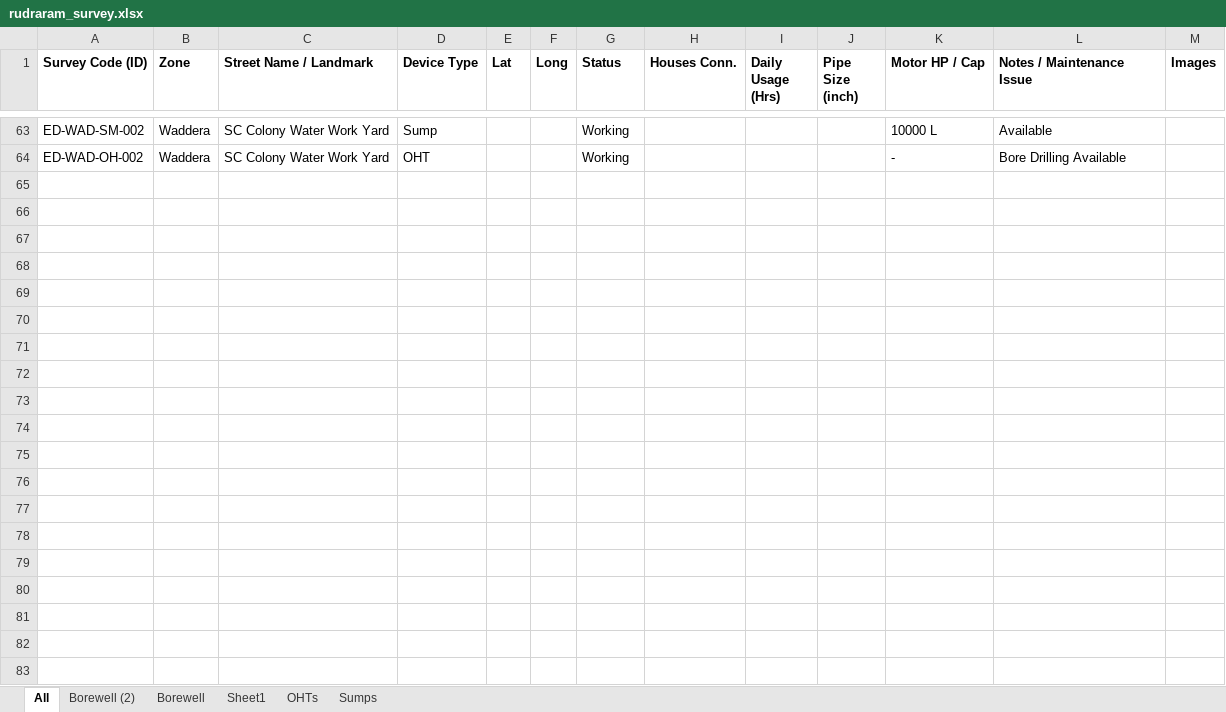
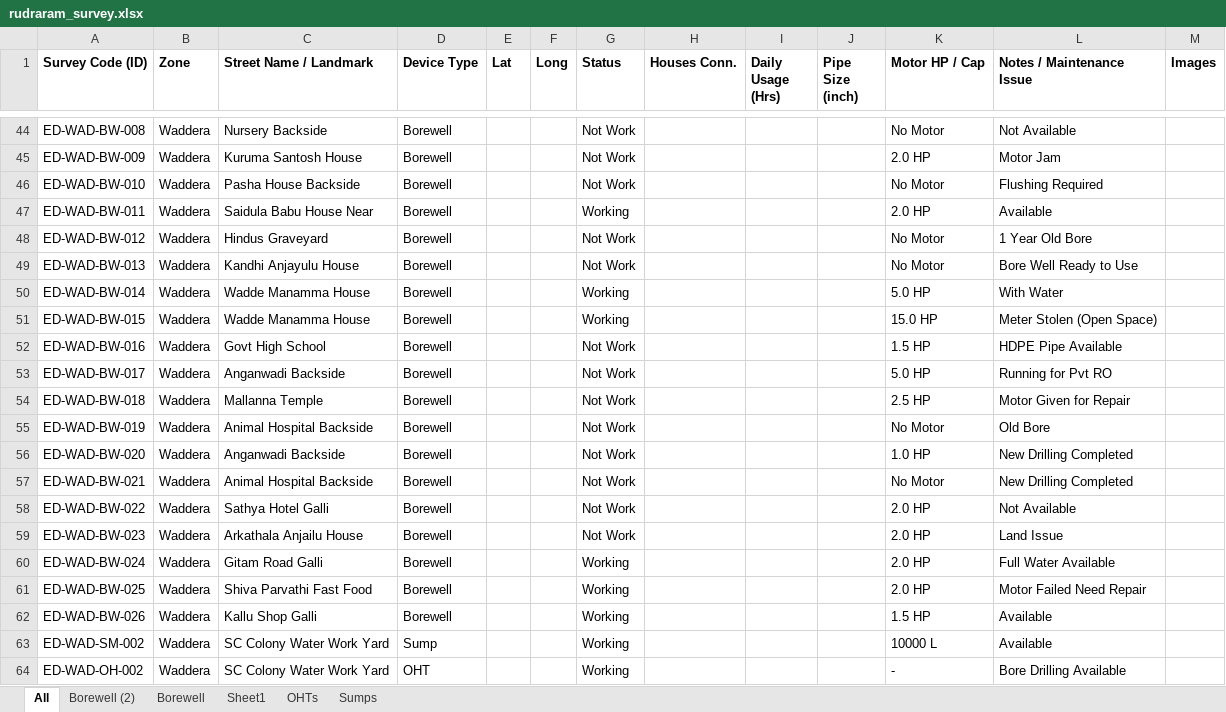
Before and after one commit to aditya08deole/Survey-Rudraram, an Excel workbook: backend/data/rudraram_survey.xlsx, sheet All, drawn as a sheet; only a part is shown, gaps mark what is left out; values as stored, in another font and other column widths than the file's, no borders; the diff covers the shown part only; the diff names each change by its address in the sheet, - before the commit and + after, or states it on an @@ line.

Commit message:
Fix: Read 'All' sheet from Excel file

```diff
--- a/backend/data/rudraram_survey.xlsx (sheet All)
+++ b/backend/data/rudraram_survey.xlsx (sheet All)
@@ row 44 unhidden: ED-WAD-BW-008 | Waddera | Nursery Backside | Borewell |  |  | Not Work |  |  |  | No Motor | Not Available @@
@@ row 45 unhidden: ED-WAD-BW-009 | Waddera | Kuruma Santosh House | Borewell |  |  | Not Work |  |  |  | 2.0 HP | Motor Jam @@
@@ row 46 unhidden: ED-WAD-BW-010 | Waddera | Pasha House Backside | Borewell |  |  | Not Work |  |  |  | No Motor | Flushing Required @@
@@ row 47 unhidden: ED-WAD-BW-011 | Waddera | Saidula Babu House Near | Borewell |  |  | Working |  |  |  | 2.0 HP | Available @@
@@ row 48 unhidden: ED-WAD-BW-012 | Waddera | Hindus Graveyard | Borewell |  |  | Not Work |  |  |  | No Motor | 1 Year Old Bore @@
@@ row 49 unhidden: ED-WAD-BW-013 | Waddera | Kandhi Anjayulu House | Borewell |  |  | Not Work |  |  |  | No Motor | Bore Well Ready to Use @@
@@ row 50 unhidden: ED-WAD-BW-014 | Waddera | Wadde Manamma House | Borewell |  |  | Working |  |  |  | 5.0 HP | With Water @@
@@ row 51 unhidden: ED-WAD-BW-015 | Waddera | Wadde Manamma House | Borewell |  |  | Working |  |  |  | 15.0 HP | Meter Stolen (Open Space) @@
@@ row 52 unhidden: ED-WAD-BW-016 | Waddera | Govt High School | Borewell |  |  | Not Work |  |  |  | 1.5 HP | HDPE Pipe Available @@
@@ row 53 unhidden: ED-WAD-BW-017 | Waddera | Anganwadi Backside | Borewell |  |  | Not Work |  |  |  | 5.0 HP | Running for Pvt RO @@
@@ row 54 unhidden: ED-WAD-BW-018 | Waddera | Mallanna Temple | Borewell |  |  | Not Work |  |  |  | 2.5 HP | Motor Given for Repair @@
@@ row 55 unhidden: ED-WAD-BW-019 | Waddera | Animal Hospital Backside | Borewell |  |  | Not Work |  |  |  | No Motor | Old Bore @@
@@ row 56 unhidden: ED-WAD-BW-020 | Waddera | Anganwadi Backside | Borewell |  |  | Not Work |  |  |  | 1.0 HP | New Drilling Completed @@
@@ row 57 unhidden: ED-WAD-BW-021 | Waddera | Animal Hospital Backside | Borewell |  |  | Not Work |  |  |  | No Motor | New Drilling Completed @@
@@ row 58 unhidden: ED-WAD-BW-022 | Waddera | Sathya Hotel Galli | Borewell |  |  | Not Work |  |  |  | 2.0 HP | Not Available @@
@@ row 59 unhidden: ED-WAD-BW-023 | Waddera | Arkathala Anjailu House | Borewell |  |  | Not Work |  |  |  | 2.0 HP | Land Issue @@
@@ row 60 unhidden: ED-WAD-BW-024 | Waddera | Gitam Road Galli | Borewell |  |  | Working |  |  |  | 2.0 HP | Full Water Available @@
@@ row 61 unhidden: ED-WAD-BW-025 | Waddera | Shiva Parvathi Fast Food | Borewell |  |  | Working |  |  |  | 2.0 HP | Motor Failed Need Repair @@
@@ row 62 unhidden: ED-WAD-BW-026 | Waddera | Kallu Shop Galli | Borewell |  |  | Working |  |  |  | 1.5 HP | Available @@
```
Also changed, not shown: 36 hidden or unhidden rows elsewhere in this sheet, 3 other files.
